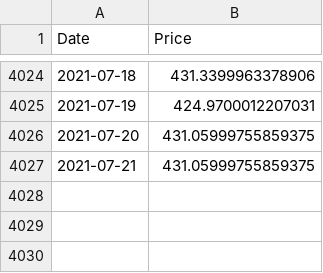
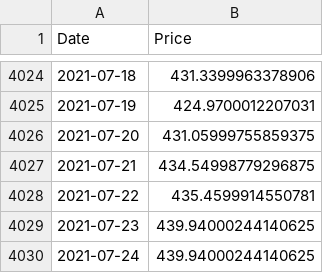
Before and after one commit to RobDoesData/btccagr-calc, a CSV file: price/SPY_historic.csv, drawn as a sheet; only a part is shown, gaps mark what is left out.

```diff
--- a/price/SPY_historic.csv
+++ b/price/SPY_historic.csv
@@ -4026,2 +4026,5 @@ Date,Price
 2021-07-20,431.05999755859375
-2021-07-21,431.05999755859375
+2021-07-21,434.54998779296875
+2021-07-22,435.4599914550781
+2021-07-23,439.94000244140625
+2021-07-24,439.94000244140625
```
Also changed, not shown: price/GLD_historic.csv, 7 other files.
